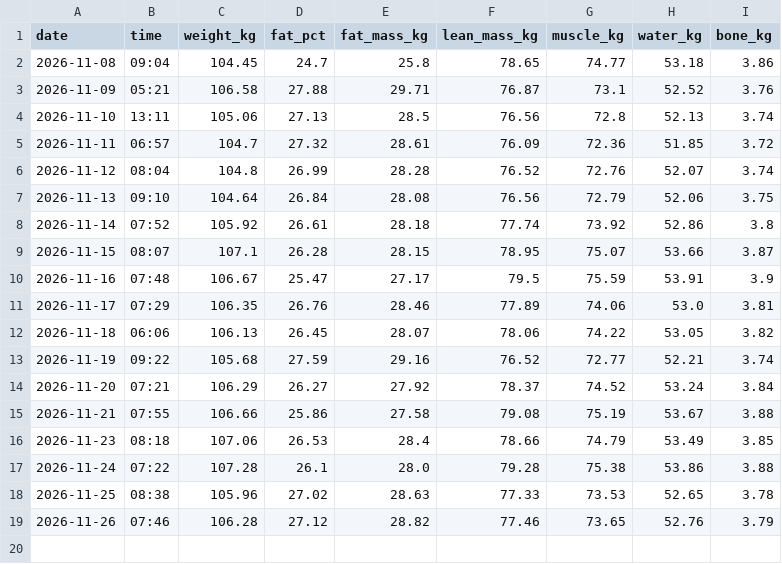
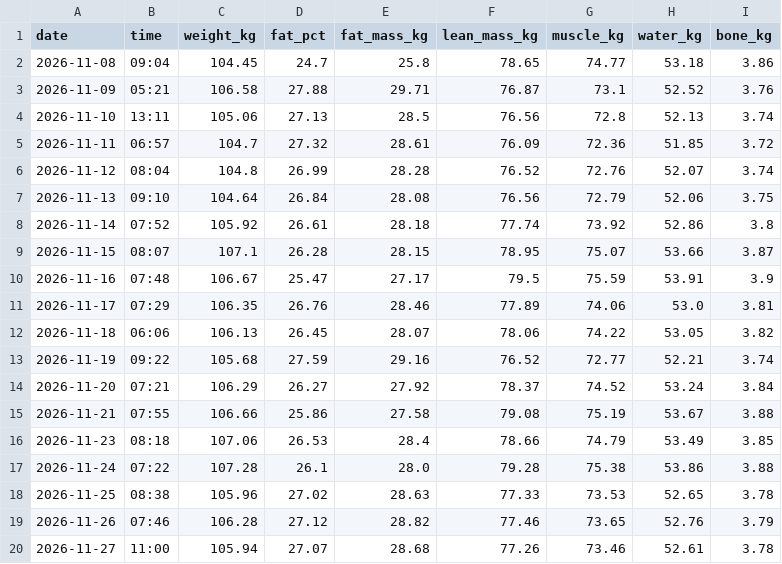
Before and after one commit to dgcoops/fitness-goals-dashboard, a CSV file: data/withings/weight.csv, drawn as a sheet; the diff names each change by its address in the sheet, - before the commit and + after, or states it on an @@ line.

Commit message:
Sync training data

```diff
--- a/data/withings/weight.csv
+++ b/data/withings/weight.csv
+row 20: 2026-11-27 | 11:00 | 105.94 | 27.07 | 28.68 | 77.26 | 73.46 | 52.61 | 3.78
```
Also changed, not shown: 2 other files.
